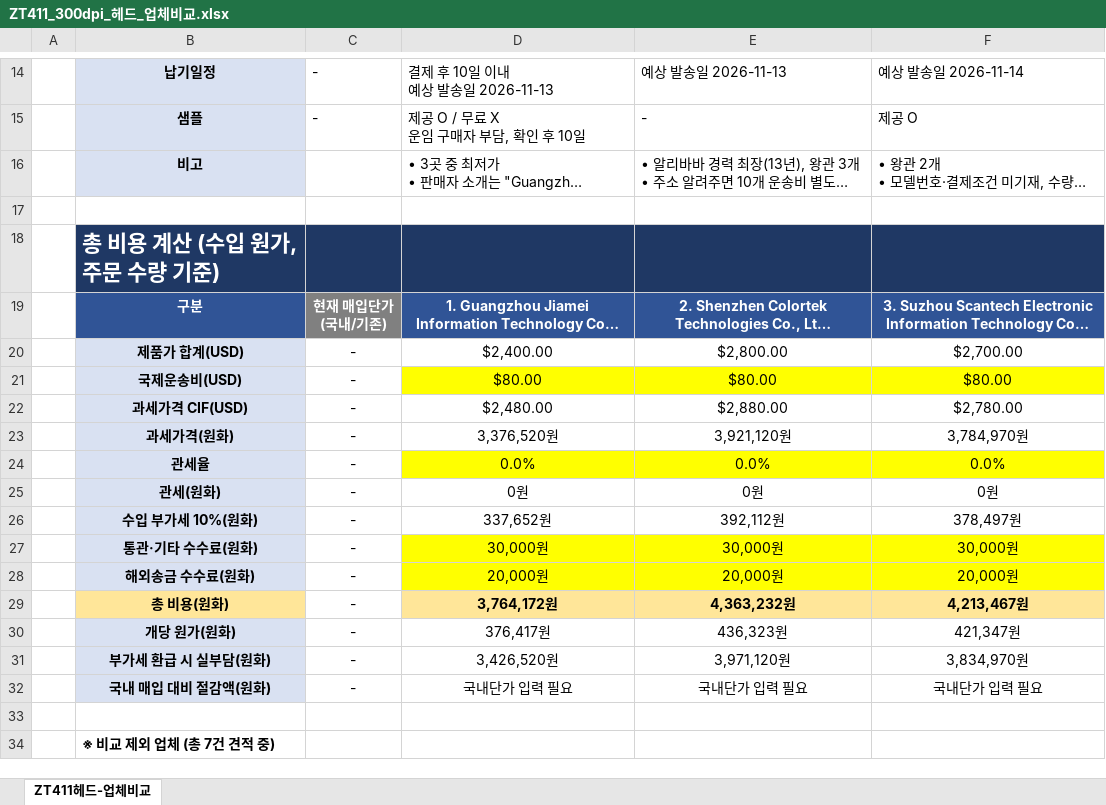
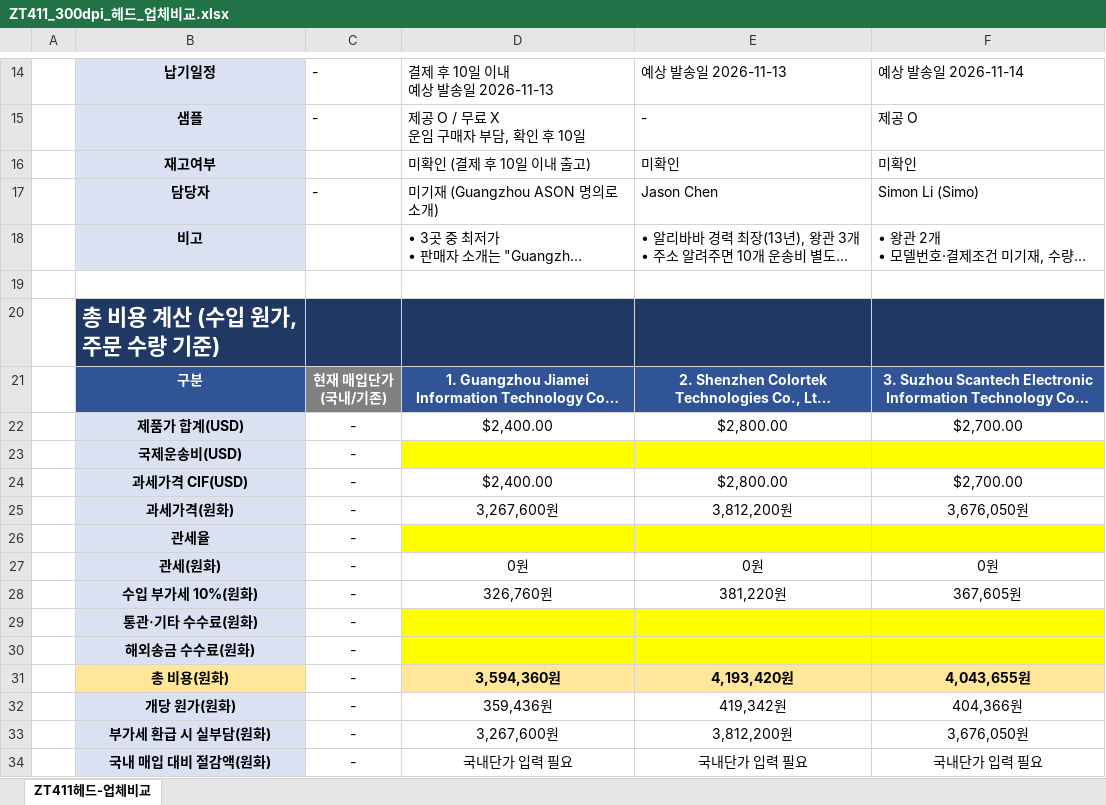
Before and after one commit to 24730060/-, an Excel workbook: ZT411_300dpi_헤드_업체비교.xlsx, sheet ZT411헤드-업체비교, drawn as a sheet; only a part is shown, gaps mark what is left out; the shorter side is filled out with more unchanged rows; long unchanged cells end in …; values as stored, in another font and other column widths than the file's, no borders; conditional formats not drawn; addresses are those after the commit; the diff covers the shown part only; the diff names each change by its address in the sheet, - before the commit and + after, or states it on an @@ line.

```diff
--- a/ZT411_300dpi_헤드_업체비교.xlsx (sheet ZT411헤드-업체비교)
+++ b/ZT411_300dpi_헤드_업체비교.xlsx (sheet ZT411헤드-업체비교)
+row 16:  | 재고여부 |  | 미확인 (결제 후 10일 이내 출고) | 미확인 | 미확인
+row 17:  | 담당자 | - | 미기재 (Guangzhou ASON 명의로 소개) | Jason Chen | Simon Li (Simo)
-D23: $80.00
+D23: (empty)
-E23: $80.00
+E23: (empty)
-F23: $80.00
+F23: (empty)
-D24: $2,480.00
+D24: $2,400.00
-E24: $2,880.00
+E24: $2,800.00
-F24: $2,780.00
+F24: $2,700.00
-D25: 3,376,520원
+D25: 3,267,600원
-E25: 3,921,120원
+E25: 3,812,200원
-F25: 3,784,970원
+F25: 3,676,050원
-D26: 0.0%
+D26: (empty)
-E26: 0.0%
+E26: (empty)
-F26: 0.0%
+F26: (empty)
-D28: 337,652원
+D28: 326,760원
-E28: 392,112원
+E28: 381,220원
-F28: 378,497원
+F28: 367,605원
-D29: 30,000원
+D29: (empty)
-E29: 30,000원
+E29: (empty)
-F29: 30,000원
+F29: (empty)
-D30: 20,000원
+D30: (empty)
-E30: 20,000원
+E30: (empty)
-F30: 20,000원
+F30: (empty)
-D31: 3,764,172원
+D31: 3,594,360원
-E31: 4,363,232원
+E31: 4,193,420원
-F31: 4,213,467원
+F31: 4,043,655원
-D32: 376,417원
+D32: 359,436원
-E32: 436,323원
+E32: 419,342원
-F32: 421,347원
+F32: 404,366원
-D33: 3,426,520원
+D33: 3,267,600원
-E33: 3,971,120원
+E33: 3,812,200원
-F33: 3,834,970원
+F33: 3,676,050원
```
Also changed, not shown: 1 edited cell elsewhere in this sheet, formulas that keep their value.
